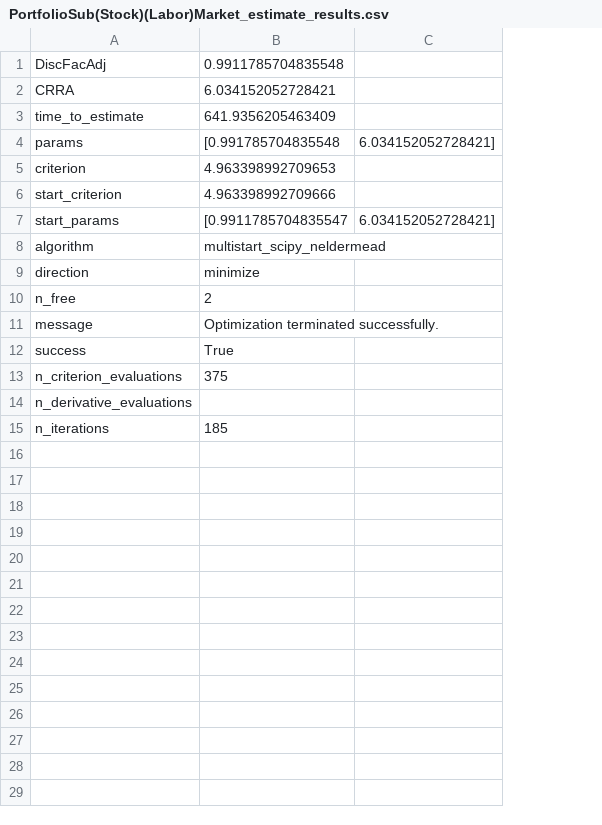
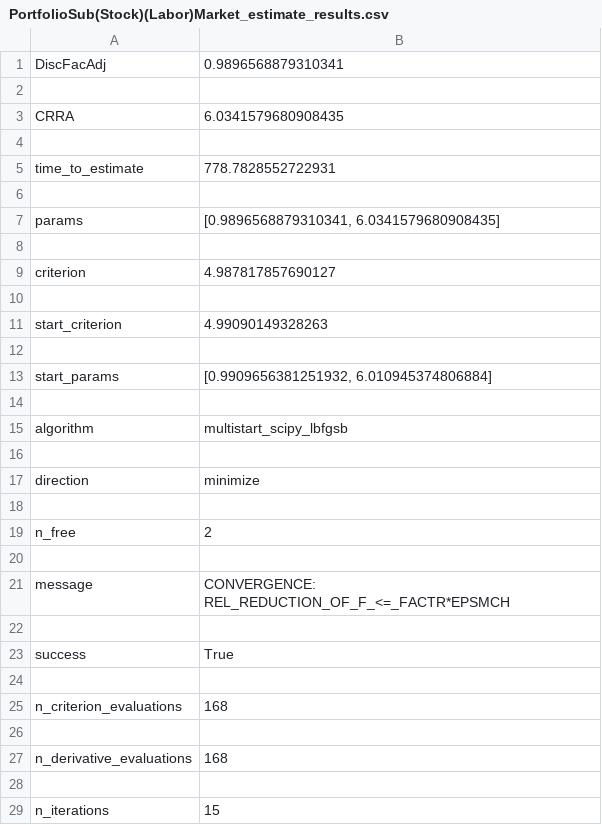
Before and after one commit to econ-ark/EstimatingMicroDSOPs, a CSV file: content/tables/PortfolioSub(Stock)(Labor)Market_estimate_results.csv, drawn as a sheet; removed rows and columns are numbered as before the commit, all else as after; the diff names each change by its address in the sheet, - before the commit and + after, or states it on an @@ line.

```diff
--- a/content/tables/PortfolioSub(Stock)(Labor)Market_estimate_results.csv
+++ b/content/tables/PortfolioSub(Stock)(Labor)Market_estimate_results.csv
-column B, rows 1-15: 0.9911785704835548 | 6.034152052728421 | 641.9356205463409 | [0.991785704835548 | 4.963398992709653 | 4.963398992709666 | [0.9911785704835547 | multistart_scipy_neldermead | minimize | 2 | Optimization terminated successfully. | True | 375 |  | 185
-column C, rows 4-7: 6.034152052728421] |  |  | 6.034152052728421]
+column B, row 1: 0.9896568879310341; row 3: 6.0341579680908435; row 5: 778.7828552722931; row 7: [0.9896568879310341, 6.0341579680908435]; row 9: 4.987817857690127; row 11: 4.99090149328263; row 13: [0.9909656381251932, 6.010945374806884]; row 15: multistart_scipy_lbfgsb; row 17: minimize; row 19: 2; row 21: CONVERGENCE: REL_REDUCTION_OF_F_<=_FACTR*EPSMCH; row 23: True; row 25: 168; row 27: 168; row 29: 15
+row 2: (empty)
+row 4: (empty)
+row 6: (empty)
+row 8: (empty)
+row 10: (empty)
+row 12: (empty)
+row 14: (empty)
+row 16: (empty)
+row 18: (empty)
+row 20: (empty)
+row 22: (empty)
+row 24: (empty)
+row 26: (empty)
+row 28: (empty)
```
Also changed, not shown: content/tables/PortfolioSub(Stock)Market_estimate_results.csv, content/tables/Portfolio_estimate_results.csv, 27 other files.
